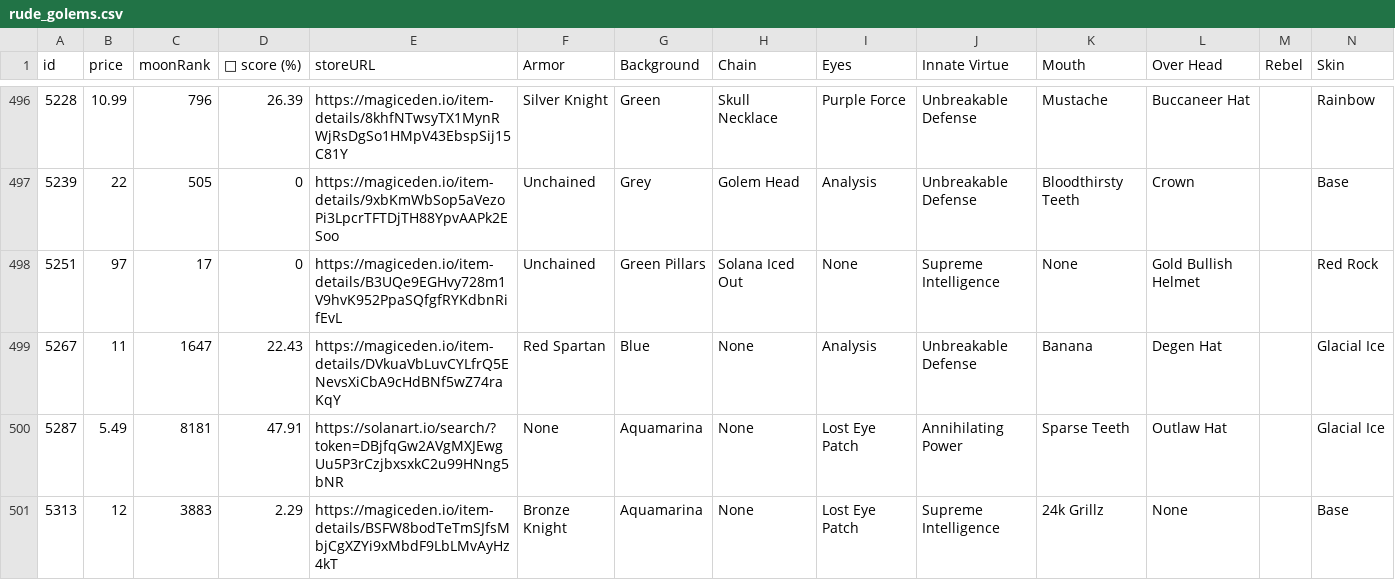
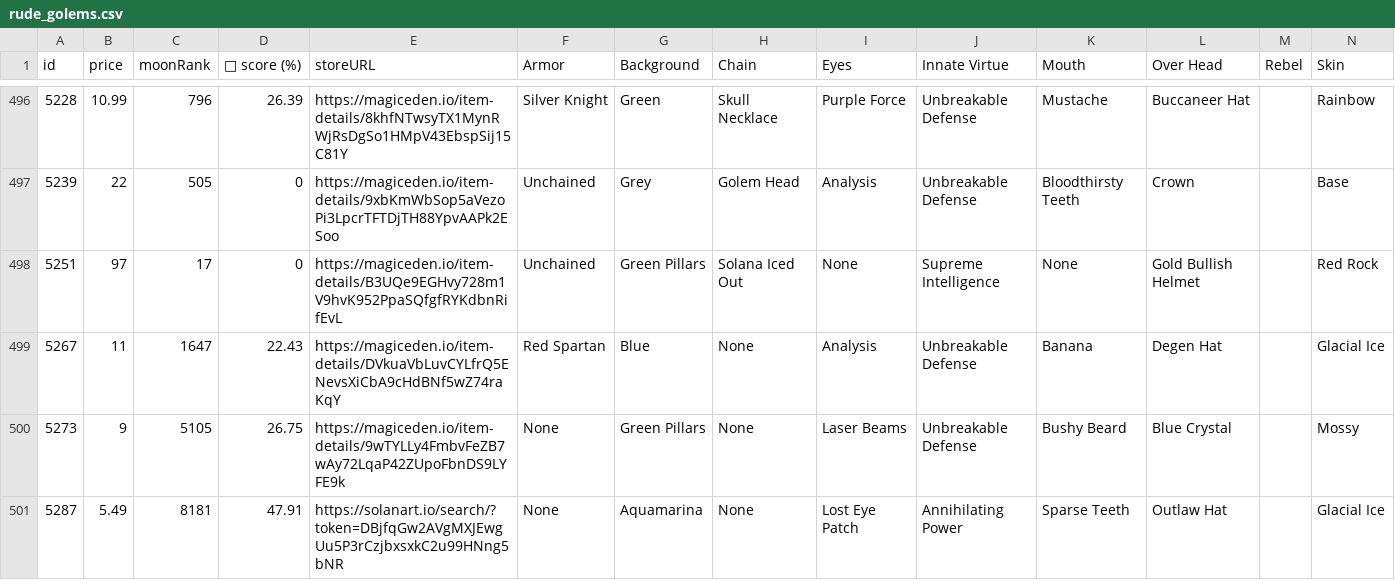
Before and after one commit to lsamoht/sol-nft-monitor, a CSV file: rude_golems.csv, drawn as a sheet; only a part is shown, gaps mark what is left out; the shorter side is filled out with more unchanged rows; rows hold the shown columns only; the diff covers the shown part only; the diff names each change by its address in the sheet, - before the commit and + after, or states it on an @@ line.

Commit message:
Flat: latest data (2022-02-27T01:18:22.526Z) {   "date": "2022-02-27T01:18:22.526Z",   "files": [     {       "name": "rude_golems.csv",       "deltaBytes": 1653,       "source": "https://reqbin.com/echo/get/json"     },     {       "name": "sea_shanties.csv",       "deltaBytes": 562,       "source": "https://reqbin.com/echo/get/json"     },     {       "name": "balloonsville.csv",       "deltaBytes": 1674,       "source": "https://reqbin.com/echo/get/json"     },     {       "name": "balloonsville.csv",       "deltaBytes": 1521,       "source": "https://qzlsklfacc.medianetwork.cloud/get_nft?collection=balloonsville&page=0&limit=100&order=price-ASC&fits=any&trait=&search=&min=0&max=0&listed=true&ownedby=&attrib_count=&bid=all"     },     {       "name": "zilla_vs_kong.csv",       "deltaBytes": -399,       "source": "https://reqbin.com/echo/get/json"     }   ] }

```diff
--- a/rude_golems.csv
+++ b/rude_golems.csv
+row 500: 5273 | 9 | 5105 | 26.75 | https://magiceden.io/item-details/9wTYLLy4FmbvFeZB7wAy72LqaP42ZUpoFbnDS9LYFE9k | None | Green Pillars | None | Laser Beams | Unbreakable Defense | Bushy Beard | Blue Crystal |  | Mossy
```
Also changed, not shown: 3 added rows and 2 edited cells elsewhere in this file, balloonsville.csv, sea_shanties.csv, 1 other file.
